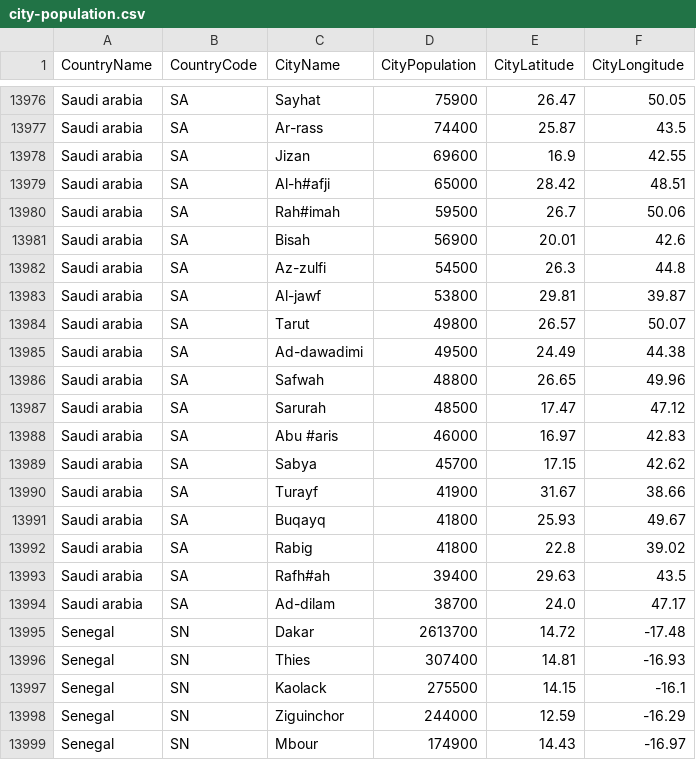
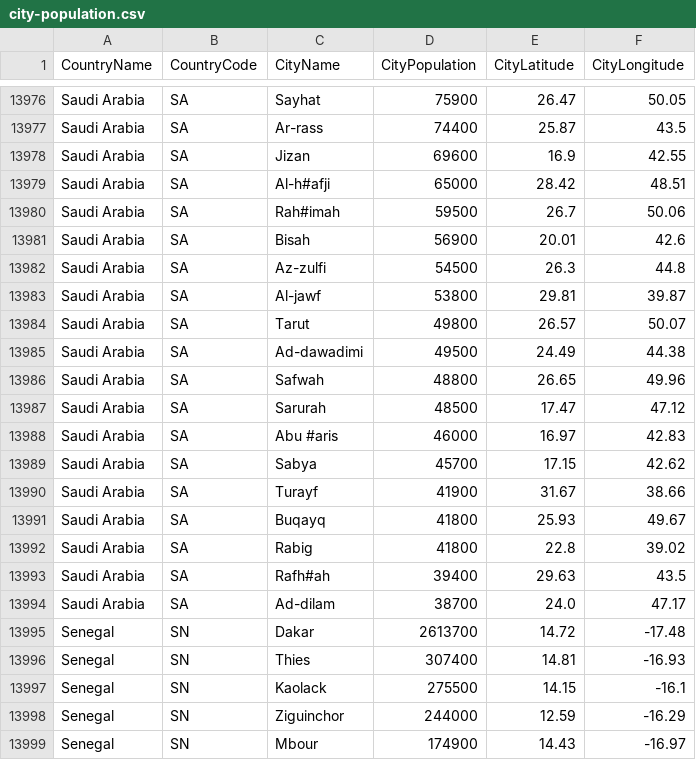
Before and after one commit to alex853/airways, a CSV file: src/main/resources/city-population.csv, drawn as a sheet; only a part is shown, gaps mark what is left out; the diff covers the shown part only; the diff names each change by its address in the sheet, - before the commit and + after, or states it on an @@ line.

```diff
--- a/src/main/resources/city-population.csv
+++ b/src/main/resources/city-population.csv
-A13976:A13994 (CountryName): Saudi arabia
+A13976:A13994 (CountryName): Saudi Arabia
```
Also changed, not shown: 29 edited cells elsewhere in this file, 6 other files.
